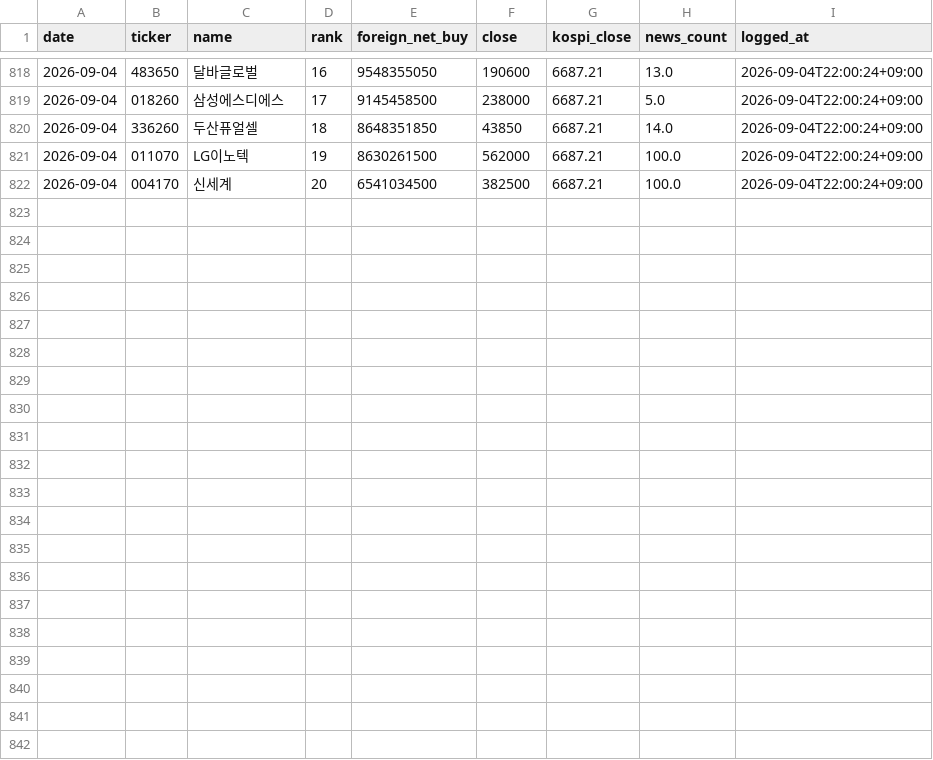
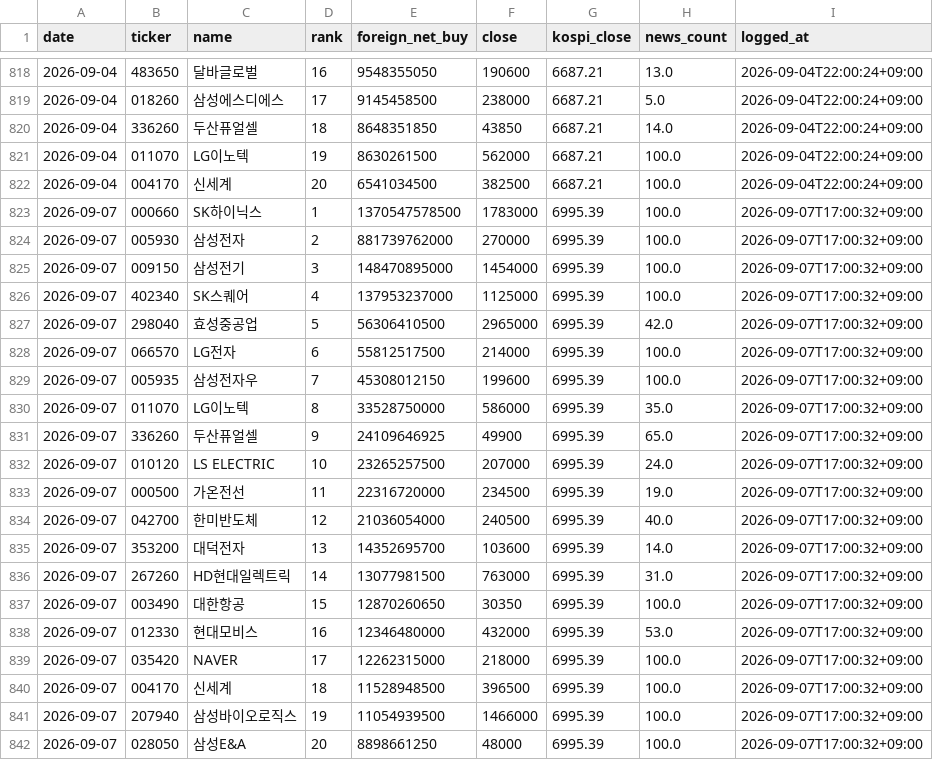
Before and after one commit to JaewooAn0529/stock-briefing, a CSV file: data/predictions.csv, drawn as a sheet; only a part is shown, gaps mark what is left out; the diff names each change by its address in the sheet, - before the commit and + after, or states it on an @@ line.

Commit message:
chore: daily log 2026-09-07

```diff
--- a/data/predictions.csv
+++ b/data/predictions.csv
+row 823: 2026-09-07 | 000660 | SK하이닉스 | 1 | 1370547578500 | 1783000 | 6995.39 | 100.0 | 2026-09-07T17:00:32+09:00
+row 824: 2026-09-07 | 005930 | 삼성전자 | 2 | 881739762000 | 270000 | 6995.39 | 100.0 | 2026-09-07T17:00:32+09:00
+row 825: 2026-09-07 | 009150 | 삼성전기 | 3 | 148470895000 | 1454000 | 6995.39 | 100.0 | 2026-09-07T17:00:32+09:00
+row 826: 2026-09-07 | 402340 | SK스퀘어 | 4 | 137953237000 | 1125000 | 6995.39 | 100.0 | 2026-09-07T17:00:32+09:00
+row 827: 2026-09-07 | 298040 | 효성중공업 | 5 | 56306410500 | 2965000 | 6995.39 | 42.0 | 2026-09-07T17:00:32+09:00
+row 828: 2026-09-07 | 066570 | LG전자 | 6 | 55812517500 | 214000 | 6995.39 | 100.0 | 2026-09-07T17:00:32+09:00
+row 829: 2026-09-07 | 005935 | 삼성전자우 | 7 | 45308012150 | 199600 | 6995.39 | 100.0 | 2026-09-07T17:00:32+09:00
+row 830: 2026-09-07 | 011070 | LG이노텍 | 8 | 33528750000 | 586000 | 6995.39 | 35.0 | 2026-09-07T17:00:32+09:00
+row 831: 2026-09-07 | 336260 | 두산퓨얼셀 | 9 | 24109646925 | 49900 | 6995.39 | 65.0 | 2026-09-07T17:00:32+09:00
+row 832: 2026-09-07 | 010120 | LS ELECTRIC | 10 | 23265257500 | 207000 | 6995.39 | 24.0 | 2026-09-07T17:00:32+09:00
+row 833: 2026-09-07 | 000500 | 가온전선 | 11 | 22316720000 | 234500 | 6995.39 | 19.0 | 2026-09-07T17:00:32+09:00
+row 834: 2026-09-07 | 042700 | 한미반도체 | 12 | 21036054000 | 240500 | 6995.39 | 40.0 | 2026-09-07T17:00:32+09:00
+row 835: 2026-09-07 | 353200 | 대덕전자 | 13 | 14352695700 | 103600 | 6995.39 | 14.0 | 2026-09-07T17:00:32+09:00
+row 836: 2026-09-07 | 267260 | HD현대일렉트릭 | 14 | 13077981500 | 763000 | 6995.39 | 31.0 | 2026-09-07T17:00:32+09:00
+row 837: 2026-09-07 | 003490 | 대한항공 | 15 | 12870260650 | 30350 | 6995.39 | 100.0 | 2026-09-07T17:00:32+09:00
+row 838: 2026-09-07 | 012330 | 현대모비스 | 16 | 12346480000 | 432000 | 6995.39 | 53.0 | 2026-09-07T17:00:32+09:00
+row 839: 2026-09-07 | 035420 | NAVER | 17 | 12262315000 | 218000 | 6995.39 | 100.0 | 2026-09-07T17:00:32+09:00
+row 840: 2026-09-07 | 004170 | 신세계 | 18 | 11528948500 | 396500 | 6995.39 | 100.0 | 2026-09-07T17:00:32+09:00
+row 841: 2026-09-07 | 207940 | 삼성바이오로직스 | 19 | 11054939500 | 1466000 | 6995.39 | 100.0 | 2026-09-07T17:00:32+09:00
+row 842: 2026-09-07 | 028050 | 삼성E&A | 20 | 8898661250 | 48000 | 6995.39 | 100.0 | 2026-09-07T17:00:32+09:00
```
